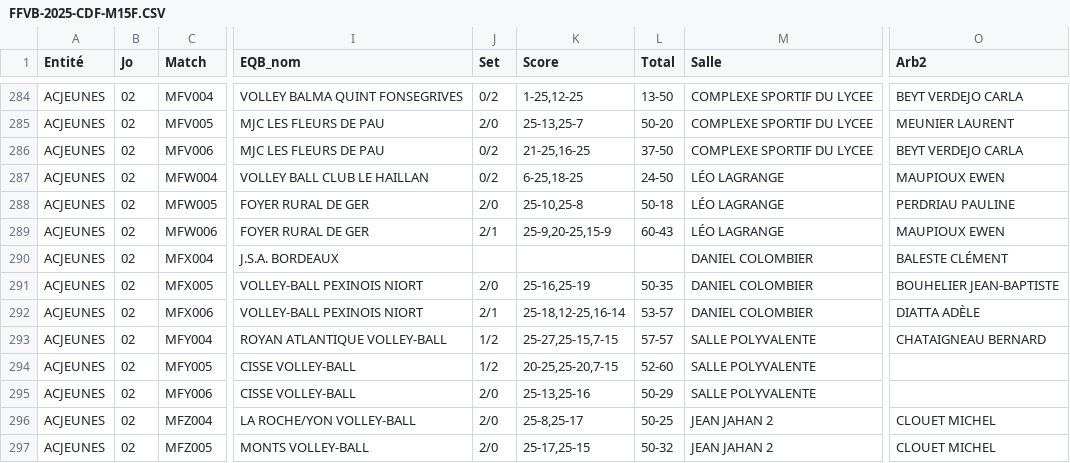
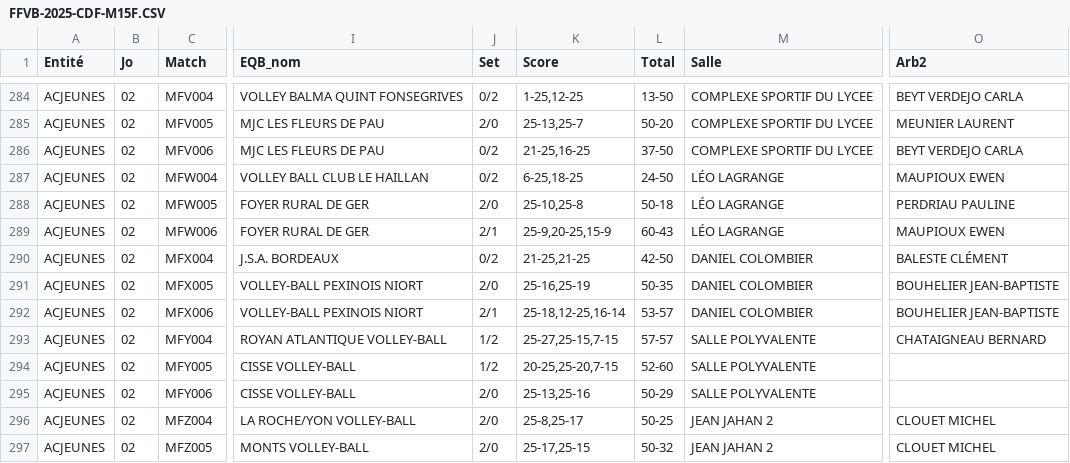
Before and after one commit to gillesdandrea/vb-stats, a CSV file: data/FFVB-2025-CDF-M15F.CSV, drawn as a sheet; only a part is shown, gaps mark what is left out; the diff names each change by its address in the sheet, - before the commit and + after, or states it on an @@ line.

```diff
--- a/data/FFVB-2025-CDF-M15F.CSV
+++ b/data/FFVB-2025-CDF-M15F.CSV
-J290 (Set): (empty)
+J290 (Set): 0/2
-K290 (Score): (empty)
+K290 (Score): 21-25,21-25
-L290 (Total): (empty)
+L290 (Total): 42-50
-O292 (Arb2): DIATTA ADÈLE
+O292 (Arb2): BOUHELIER JEAN-BAPTISTE
```
Also changed, not shown: data/FFVB-2025-CDF-M13F.CSV, data/FFVB-2025-CDF-M13M.CSV, 5 other files.
